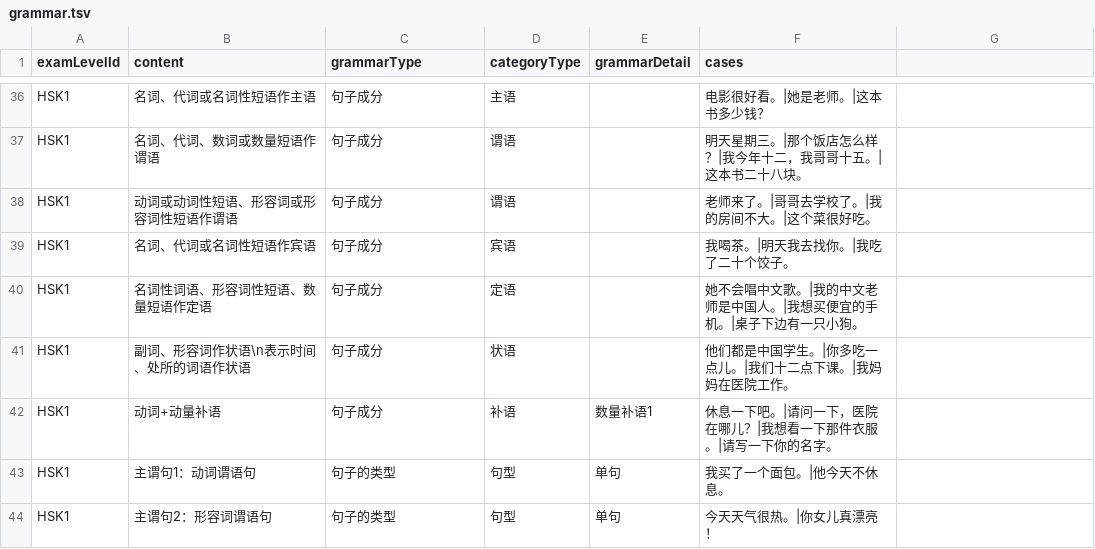
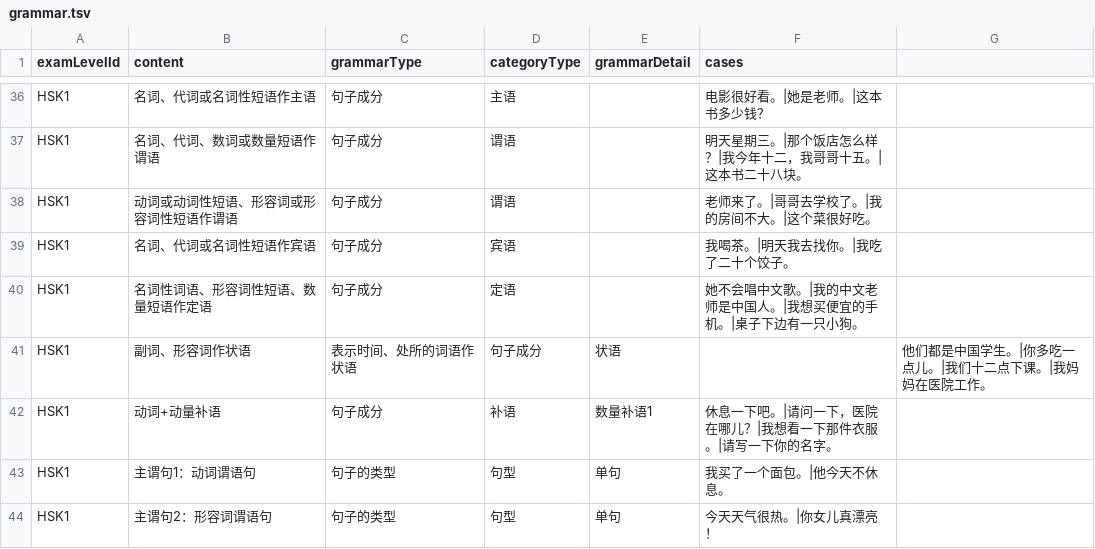
Before and after one commit to PianothShaveck/hsk-2025-data, a TSV file: grammar.tsv, drawn as a sheet; only a part is shown, gaps mark what is left out; removed rows and columns are numbered as before the commit, all else as after; the diff names each change by its address in the sheet, - before the commit and + after, or states it on an @@ line.

Commit message:
chore: update grammar data entries in grammar.tsv

```diff
--- a/grammar.tsv
+++ b/grammar.tsv
-row 41: HSK1 | 副词、形容词作状语\n表示时间、处所的词语作状语 | 句子成分 | 状语 |  | 他们都是中国学生。|你多吃一点儿。|我们十二点下课。|我妈妈在医院工作。
+row 41: HSK1 | 副词、形容词作状语 | 表示时间、处所的词语作状语 | 句子成分 | 状语 |  | 他们都是中国学生。|你多吃一点儿。|我们十二点下课。|我妈妈在医院工作。
```
